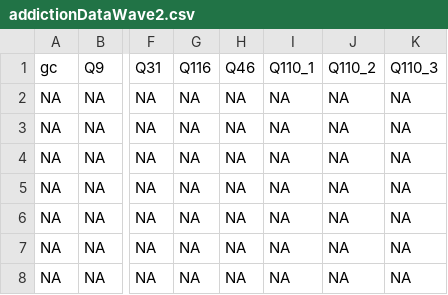
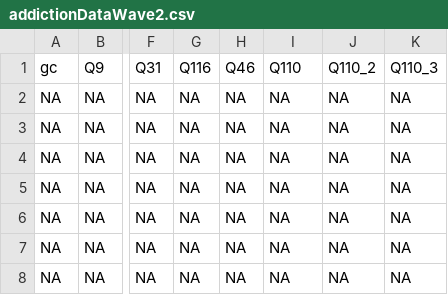
Before and after one commit to nikkirubinstein/Positive-Psychology-Extension-160615, a CSV file: Data/addictionDataWave2.csv, drawn as a sheet; only a part is shown, gaps mark what is left out; the diff names each change by its address in the sheet, - before the commit and + after, or states it on an @@ line.

```diff
--- a/Data/addictionDataWave2.csv
+++ b/Data/addictionDataWave2.csv
-I1: Q110_1
+I1: Q110
```
Also changed, not shown: 1 other file.
